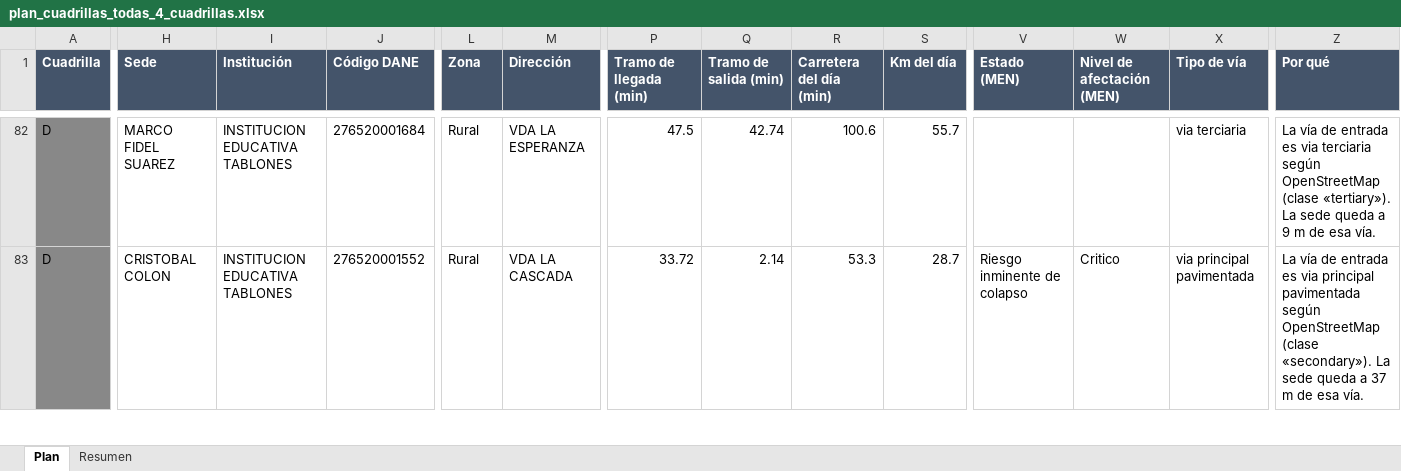
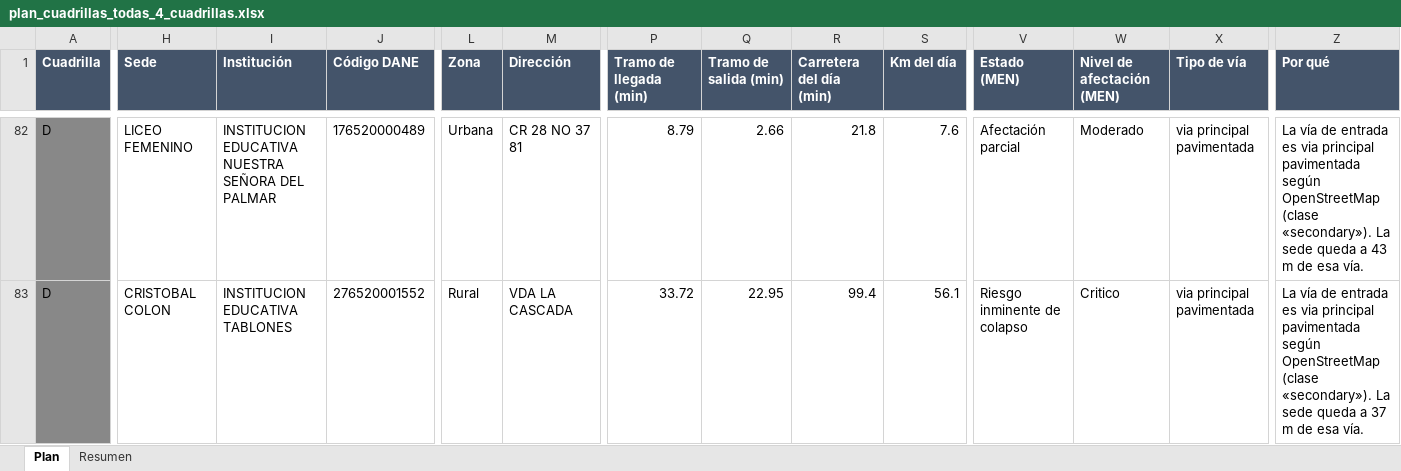
Before and after one commit to AngelaLop/visor-emergencia-escolar, an Excel workbook: public/datos/plan_cuadrillas_todas_4_cuadrillas.xlsx, sheet Plan, drawn as a sheet; only a part is shown, gaps mark what is left out; values as stored, in another font and other column widths than the file's, no borders; the diff covers the shown part only; the diff names each change by its address in the sheet, - before the commit and + after, or states it on an @@ line.

```diff
--- a/public/datos/plan_cuadrillas_todas_4_cuadrillas.xlsx (sheet Plan)
+++ b/public/datos/plan_cuadrillas_todas_4_cuadrillas.xlsx (sheet Plan)
-H82 (Sede): MARCO FIDEL SUAREZ
+H82 (Sede): LICEO FEMENINO
-I82 (Institución): INSTITUCION EDUCATIVA TABLONES
+I82 (Institución): INSTITUCION EDUCATIVA NUESTRA SEÑORA DEL PALMAR
-J82 (Código DANE): 276520001684
+J82 (Código DANE): 176520000489
-L82 (Zona): Rural
+L82 (Zona): Urbana
-M82 (Dirección): VDA LA ESPERANZA
+M82 (Dirección): CR 28 NO 37 81
-P82 (Tramo de llegada (min)): 47.5
+P82 (Tramo de llegada (min)): 8.79
-Q82 (Tramo de salida (min)): 42.74
+Q82 (Tramo de salida (min)): 2.66
-R82 (Carretera del día (min)): 100.6
+R82 (Carretera del día (min)): 21.8
-S82 (Km del día): 55.7
+S82 (Km del día): 7.6
-V82 (Estado (MEN)): (empty)
+V82 (Estado (MEN)): Afectación parcial
-W82 (Nivel de afectación (MEN)): (empty)
+W82 (Nivel de afectación (MEN)): Moderado
-X82 (Tipo de vía): via terciaria
+X82 (Tipo de vía): via principal pavimentada
-Z82 (Por qué): …es via terciaria según OpenStreetMap (clase «tertiary»). La sede queda a 9 m de…
+Z82 (Por qué): …es via principal pavimentada según OpenStreetMap (clase «secondary»). La sede queda a 43 m de…
-Q83 (Tramo de salida (min)): 2.14
+Q83 (Tramo de salida (min)): 22.95
-R83 (Carretera del día (min)): 53.3
+R83 (Carretera del día (min)): 99.4
-S83 (Km del día): 28.7
+S83 (Km del día): 56.1
```
Also changed, not shown: 2 added rows, 2 removed rows and 38 edited cells elsewhere in this sheet, sheet Resumen, public/datos/plan_cuadrillas_risaralda.xlsx, 3 other files.
